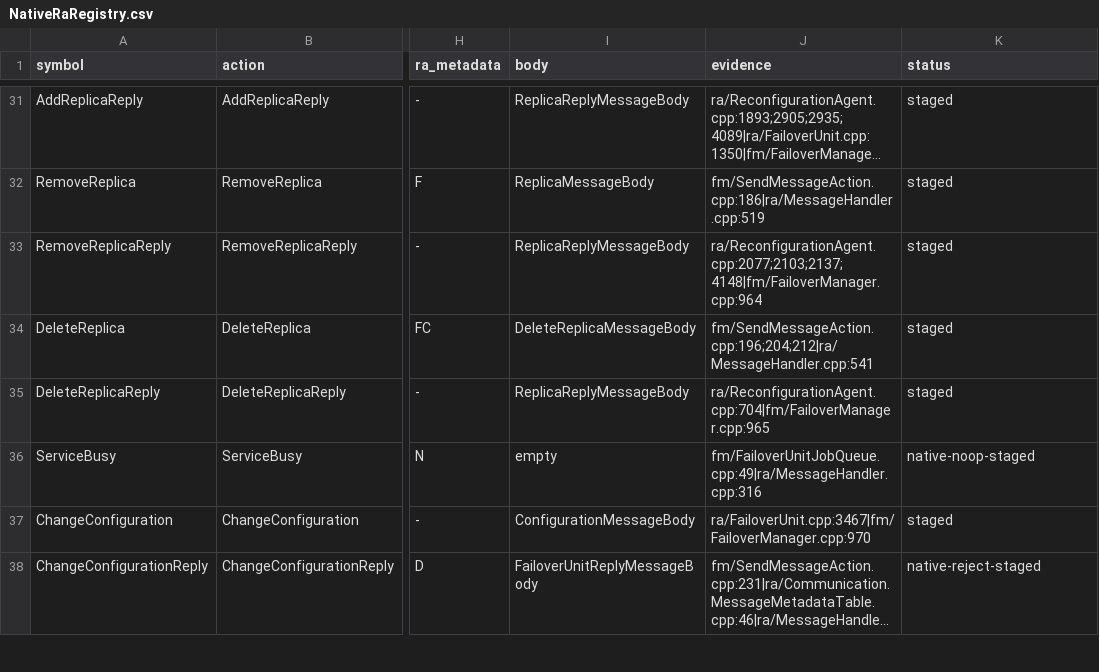
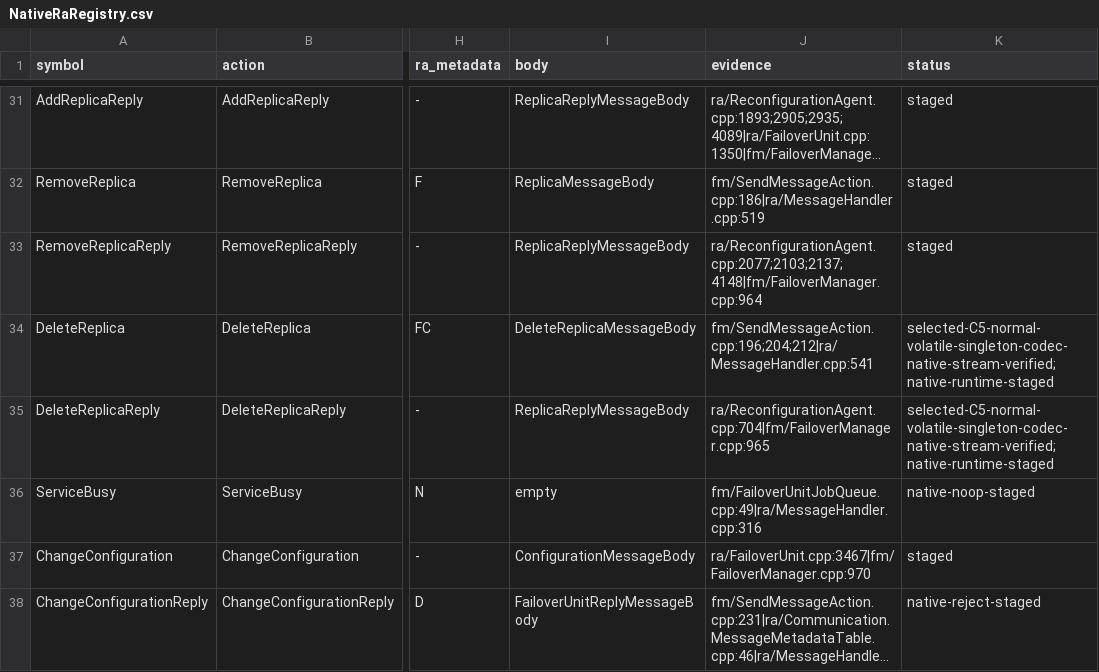
Before and after one commit to youyuanwu/fube, a CSV file: docs/cluster/NativeRaRegistry.csv, drawn as a sheet; only a part is shown, gaps mark what is left out; long unchanged cells end in …; the diff names each change by its address in the sheet, - before the commit and + after, or states it on an @@ line.

```diff
--- a/docs/cluster/NativeRaRegistry.csv
+++ b/docs/cluster/NativeRaRegistry.csv
-K34:K35 (status): staged
+K34:K35 (status): selected-C5-normal-volatile-singleton-codec-native-stream-verified;native-runtime-staged
```
Also changed, not shown: 31 other files.
